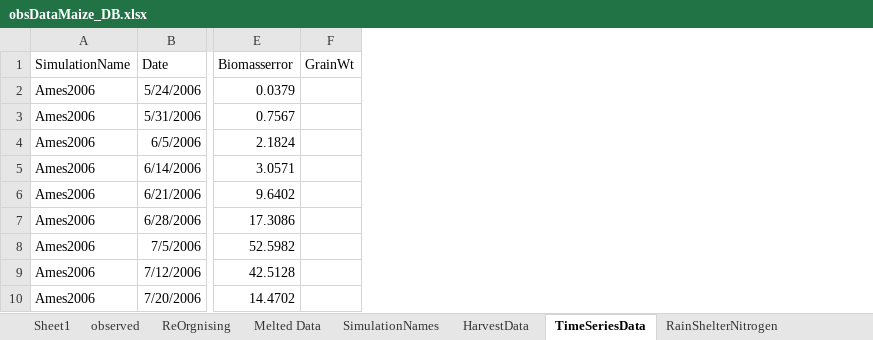
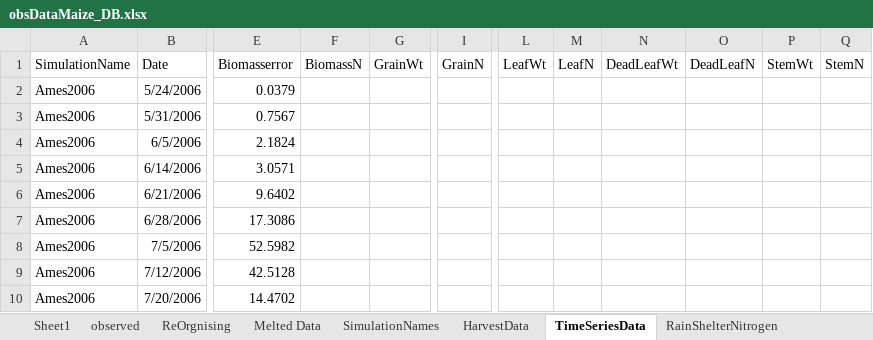
Before and after one commit to APSIMInitiative/ApsimX, an Excel workbook: Prototypes/Maize/Observations/obsDataMaize_DB.xlsx, sheet TimeSeriesData, drawn as a sheet; only a part is shown, gaps mark what is left out; values as stored, in another font and other column widths than the file's, no borders; the diff covers the shown part only; the diff names each change by its address in the sheet, - before the commit and + after, or states it on an @@ line.

```diff
--- a/Prototypes/Maize/Observations/obsDataMaize_DB.xlsx (sheet TimeSeriesData)
+++ b/Prototypes/Maize/Observations/obsDataMaize_DB.xlsx (sheet TimeSeriesData)
+column F (BiomassN), empty
+column I (GrainN), empty
+column L (LeafWt), empty
+column M (LeafN), empty
+column N (DeadLeafWt), empty
+column O (DeadLeafN), empty
+column P (StemWt), empty
+column Q (StemN), empty
```
Also changed, not shown: 94 added rows elsewhere in this sheet, sheet HarvestData, sheet ReOrgnising, formulas that keep their value, 1 other file.
